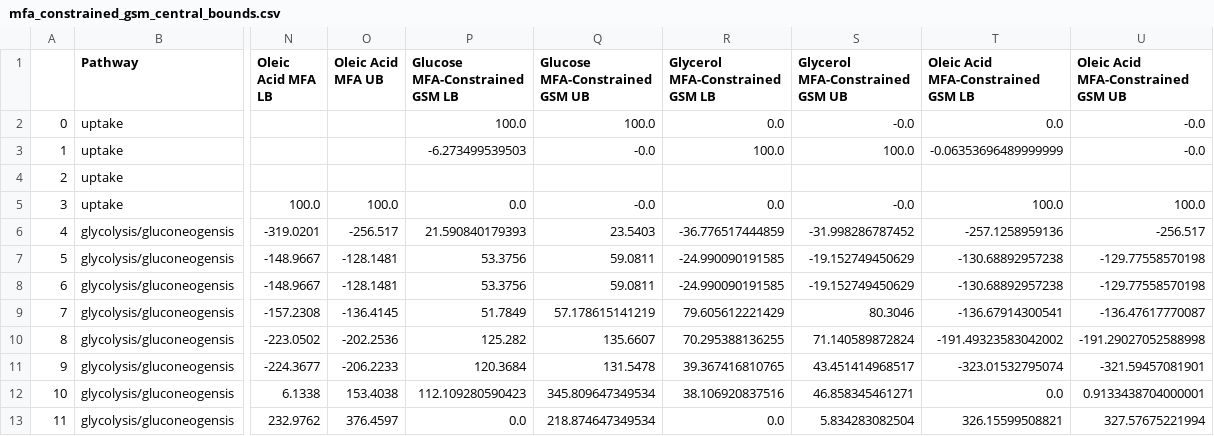
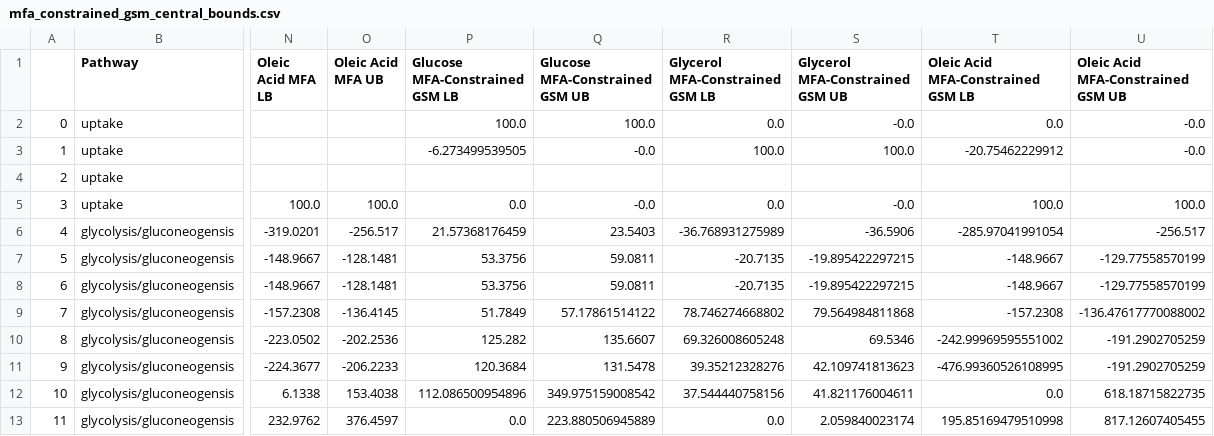
Before and after one commit to UH-MBBE/yarrowia-13C-gsm, a CSV file: results/central_fluxes/mfa_constrained_gsm_central_bounds.csv, drawn as a sheet; only a part is shown, gaps mark what is left out; the diff covers the shown part only; the diff names each change by its address in the sheet, - before the commit and + after, or states it on an @@ line.

```diff
--- a/results/central_fluxes/mfa_constrained_gsm_central_bounds.csv
+++ b/results/central_fluxes/mfa_constrained_gsm_central_bounds.csv
-P3 (Glucose MFA-Constrained GSM LB): -6.273499539503
+P3 (Glucose MFA-Constrained GSM LB): -6.273499539505
-T3: -0.06353696489999999
+T3: -20.75462229912
-P6 (Glucose MFA-Constrained GSM LB): 21.590840179393
+P6 (Glucose MFA-Constrained GSM LB): 21.57368176459
-R6 (Glycerol MFA-Constrained GSM LB): -36.776517444859
+R6 (Glycerol MFA-Constrained GSM LB): -36.768931275989
-S6 (Glycerol MFA-Constrained GSM UB): -31.998286787452
+S6 (Glycerol MFA-Constrained GSM UB): -36.5906
-T6: -257.1258959136
+T6: -285.97041991054
-R7:R8 (Glycerol MFA-Constrained GSM LB): -24.990090191585
+R7:R8 (Glycerol MFA-Constrained GSM LB): -20.7135
-S7:S8 (Glycerol MFA-Constrained GSM UB): -19.152749450629
+S7:S8 (Glycerol MFA-Constrained GSM UB): -19.895422297215
-T7:T8: -130.68892957238
+T7:T8: -148.9667
-U7:U8: -129.77558570198
+U7:U8: -129.77558570199
-Q9 (Glucose MFA-Constrained GSM UB): 57.178615141219
+Q9 (Glucose MFA-Constrained GSM UB): 57.17861514122
-R9 (Glycerol MFA-Constrained GSM LB): 79.605612221429
+R9 (Glycerol MFA-Constrained GSM LB): 78.746274668802
-S9 (Glycerol MFA-Constrained GSM UB): 80.3046
+S9 (Glycerol MFA-Constrained GSM UB): 79.564984811868
-T9: -136.67914300541
+T9: -157.2308
-U9: -136.47617770087
+U9: -136.47617770088002
-R10 (Glycerol MFA-Constrained GSM LB): 70.295388136255
+R10 (Glycerol MFA-Constrained GSM LB): 69.326008605248
-S10 (Glycerol MFA-Constrained GSM UB): 71.140589872824
+S10 (Glycerol MFA-Constrained GSM UB): 69.5346
-T10: -191.49323583042002
+T10: -242.99969595551002
-U10: -191.29027052588998
+U10: -191.2902705259
-R11 (Glycerol MFA-Constrained GSM LB): 39.367416810765
+R11 (Glycerol MFA-Constrained GSM LB): 39.35212328276
-S11 (Glycerol MFA-Constrained GSM UB): 43.451414968517
+S11 (Glycerol MFA-Constrained GSM UB): 42.109741813623
-T11: -323.01532795074
+T11: -476.99360526108995
-U11: -321.59457081901
+U11: -191.2902705259
-P12 (Glucose MFA-Constrained GSM LB): 112.109280590423
+P12 (Glucose MFA-Constrained GSM LB): 112.086500954896
-Q12 (Glucose MFA-Constrained GSM UB): 345.809647349534
+Q12 (Glucose MFA-Constrained GSM UB): 349.975159008542
-R12 (Glycerol MFA-Constrained GSM LB): 38.106920837516
+R12 (Glycerol MFA-Constrained GSM LB): 37.544440758156
-S12 (Glycerol MFA-Constrained GSM UB): 46.858345461271
+S12 (Glycerol MFA-Constrained GSM UB): 41.821176004611
-U12: 0.9133438704000001
+U12: 618.18715822735
-Q13 (Glucose MFA-Constrained GSM UB): 218.874647349534
+Q13 (Glucose MFA-Constrained GSM UB): 223.880506945889
-S13 (Glycerol MFA-Constrained GSM UB): 5.834283082504
+S13 (Glycerol MFA-Constrained GSM UB): 2.059840023174
-T13: 326.15599508821
+T13: 195.85169479510998
-U13: 327.57675221994
+U13: 817.12607405455
```
Also changed, not shown: 140 edited cells elsewhere in this file, results/gsm_fluxes/glucose_biomass_bound_gsm_fluxes.csv, results/gsm_fluxes/glycerol_biomass_bound_gsm_fluxes.csv, 20 other files.
